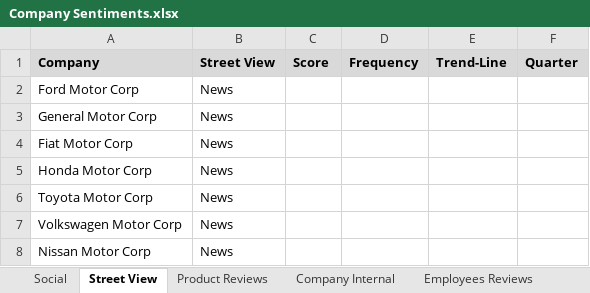
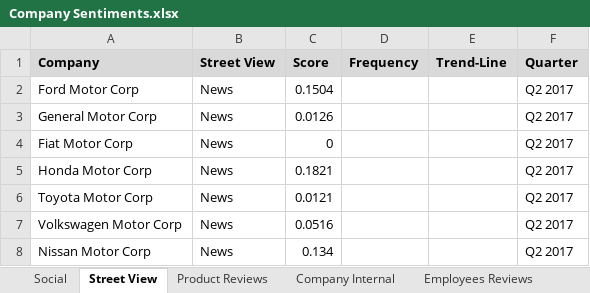
Before and after one commit to rshahabadi1987/senantech, an Excel workbook: Company Sentiments.xlsx, sheet Street View, drawn as a sheet; values as stored, in another font and other column widths than the file's, no borders; the diff names each change by its address in the sheet, - before the commit and + after, or states it on an @@ line.

```diff
--- a/Company Sentiments.xlsx (sheet Street View)
+++ b/Company Sentiments.xlsx (sheet Street View)
-C2 (Score): (empty)
+C2 (Score): 0.1504
-F2:F8 (Quarter): (empty)
+F2:F8 (Quarter): Q2 2017
-C3 (Score): (empty)
+C3 (Score): 0.0126
-C4 (Score): (empty)
+C4 (Score): 0
-C5 (Score): (empty)
+C5 (Score): 0.1821
-C6 (Score): (empty)
+C6 (Score): 0.0121
-C7 (Score): (empty)
+C7 (Score): 0.0516
-C8 (Score): (empty)
+C8 (Score): 0.134
```
Also changed, not shown: sheet Social, sheet Company Internal, sheet Product Reviews, sheet Overall Linkedin Sentiments, sheet Employees Reviews, charts or pictures.
